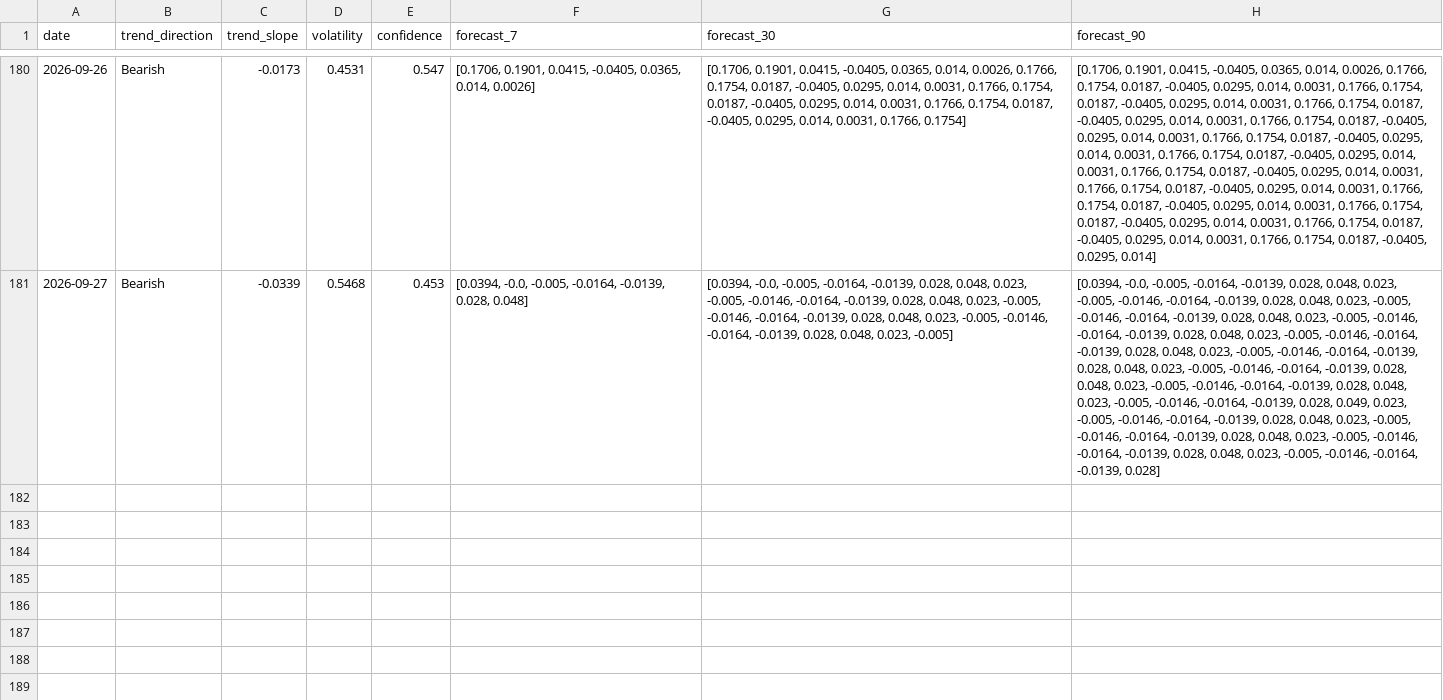
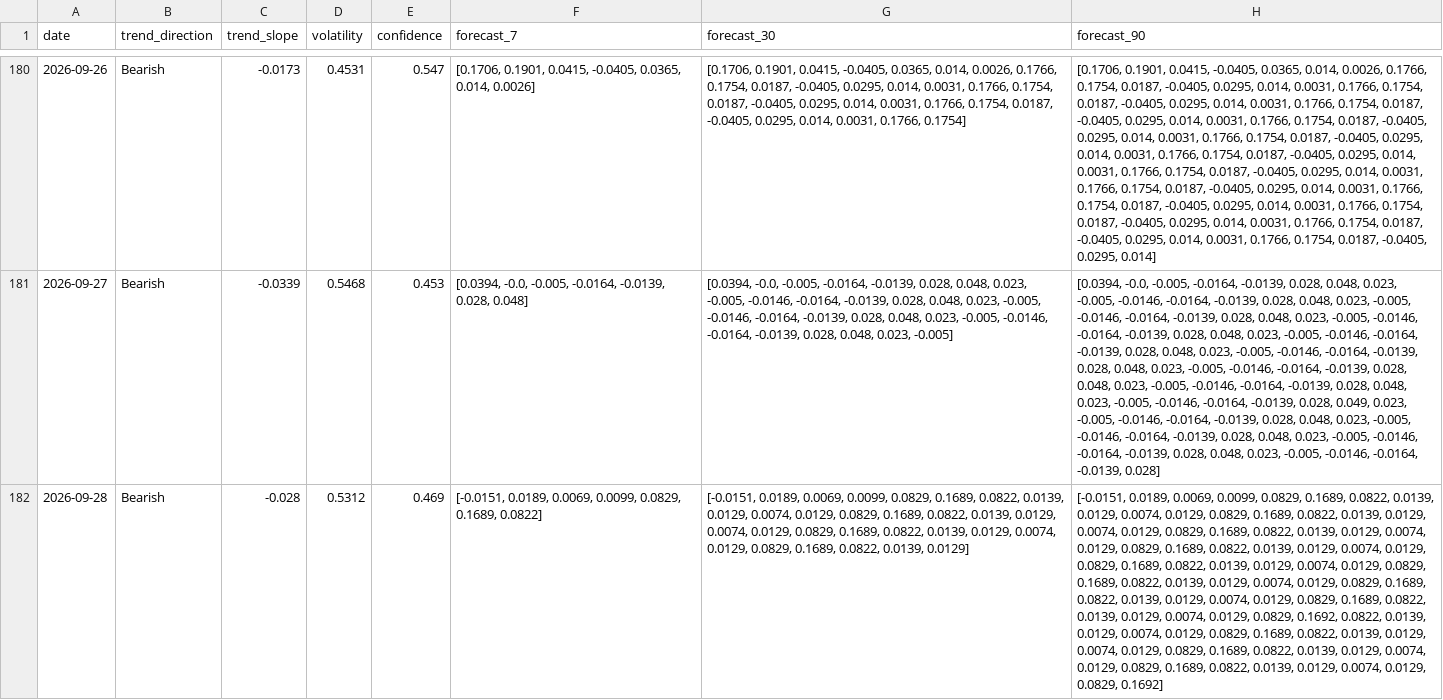
Before and after one commit to akanksha726/Infosys-Springboard, a CSV file: data/processed/market_forecast_history.csv, drawn as a sheet; only a part is shown, gaps mark what is left out; the diff names each change by its address in the sheet, - before the commit and + after, or states it on an @@ line.

```diff
--- a/data/processed/market_forecast_history.csv
+++ b/data/processed/market_forecast_history.csv
+row 182: 2026-09-28 | Bearish | -0.028 | 0.5312 | 0.469 | [-0.0151, 0.0189, 0.0069, 0.0099, 0.0829, 0.1689, 0.0822] | [-0.0151, 0.0189, 0.0069, 0.0099, 0.0829, 0.1689, 0.0822, 0.0139, 0.0129, 0.0074, 0.0129, 0.0829, 0.1689, 0.0822, 0.0139, 0.0129, 0.0074, 0.0129, 0.0829, 0.1689, 0.0822, 0.0139, 0.0129, 0.0074, 0.0129, 0.0829, 0.1689, 0.0822, 0.0139, 0.0129] | [-0.0151, 0.0189, 0.0069, 0.0099, 0.0829, 0.1689, 0.0822, 0.0139, 0.0129, 0.0074, 0.0129, 0.0829, 0.1689, 0.0822, 0.0139, 0.0129, 0.0074, 0.0129, 0.0829, 0.1689, 0.0822, 0.0139, 0.0129, 0.0074, 0.0129, 0.0829, 0.1689, 0.0822, 0.0139, 0.0129, 0.0074, 0.0129, 0.0829, 0.1689, 0.0822, 0.0139, 0.0129, 0.0074, 0.0129, 0.0829, 0.1689, 0.0822, 0.0139, 0.0129, 0.0074, 0.0129, 0.0829, 0.1689, 0.0822, 0.0139, 0.0129, 0.0074, 0.0129, 0.0829, 0.1689, 0.0822, 0.0139, 0.0129, 0.0074, 0.0129, 0.0829, 0.1692, 0.0822, 0.0139, 0.0129, 0.0074, 0.0129, 0.0829, 0.1689, 0.0822, 0.0139, 0.0129, 0.0074, 0.0129, 0.0829, 0.1689, 0.0822, 0.0139, 0.0129, 0.0074, 0.0129, 0.0829, 0.1689, 0.0822, 0.0139, 0.0129, 0.0074, 0.0129, 0.0829, 0.1692]
```
Also changed, not shown: data/processed/brand_daily_metrics.csv, data/processed/daily_market_metrics.csv, 1 other file.
